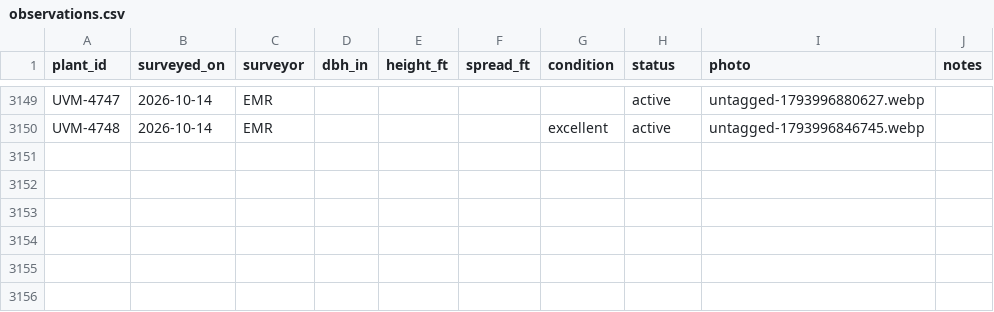
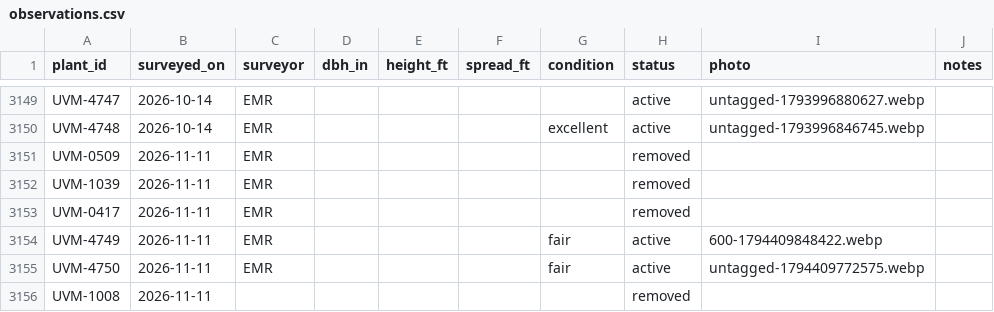
Before and after one commit to durodriguez/Florestas_VT, a CSV file: data/observations.csv, drawn as a sheet; only a part is shown, gaps mark what is left out.

```diff
--- a/data/observations.csv
+++ b/data/observations.csv
@@ -3150 +3150,7 @@ UVM-4747,2026-10-14,EMR,,,,,active,untagged-1793996880627.webp,
 UVM-4748,2026-10-14,EMR,,,,excellent,active,untagged-1793996846745.webp,
+UVM-0509,2026-11-11,EMR,,,,,removed,,
+UVM-1039,2026-11-11,EMR,,,,,removed,,
+UVM-0417,2026-11-11,EMR,,,,,removed,,
+UVM-4749,2026-11-11,EMR,,,,fair,active,600-1794409848422.webp,
+UVM-4750,2026-11-11,EMR,,,,fair,active,untagged-1794409772575.webp,
+UVM-1008,2026-11-11,,,,,,removed,,
```
Also changed, not shown: data/plants.csv, 2 other files.
